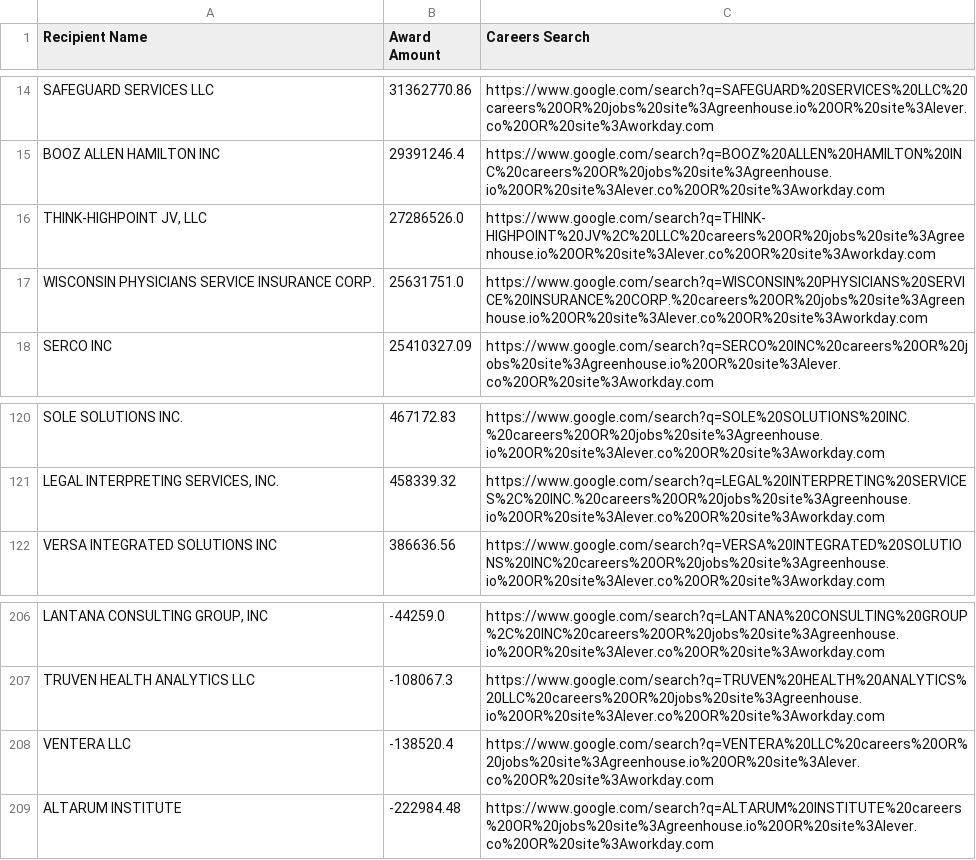
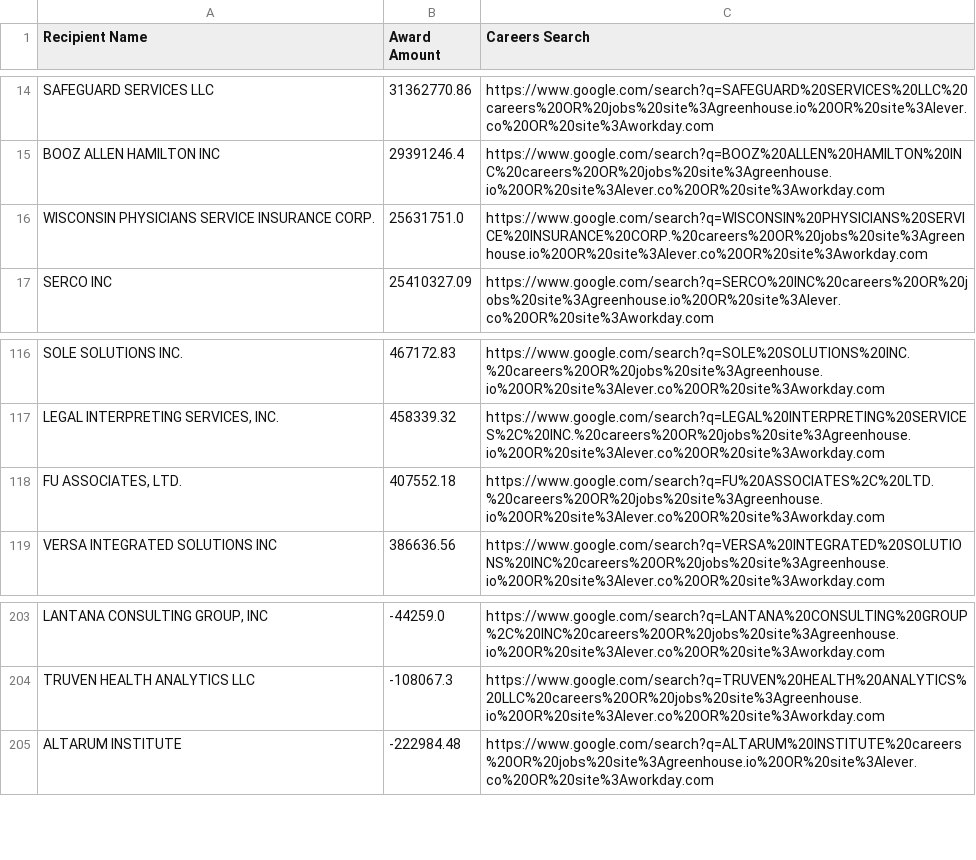
Before and after one commit to feldmangn/nih-awards-tracker, a CSV file: data/cms_top_recipients_last_90d_enriched.csv, drawn as a sheet; only a part is shown, gaps mark what is left out; removed rows and columns are numbered as before the commit, all else as after; the diff covers the shown part only; the diff names each change by its address in the sheet, - before the commit and + after, or states it on an @@ line.

```diff
--- a/data/cms_top_recipients_last_90d_enriched.csv
+++ b/data/cms_top_recipients_last_90d_enriched.csv
-row 16: THINK-HIGHPOINT JV, LLC | 27286526.0 | https://www.google.com/search?q=THINK-HIGHPOINT%20JV%2C%20LLC%20careers%20OR%20jobs%20site%3Agreenhouse.io%20OR%20site%3Alever.co%20OR%20site%3Aworkday.com
+row 118: FU ASSOCIATES, LTD. | 407552.18 | https://www.google.com/search?q=FU%20ASSOCIATES%2C%20LTD.%20careers%20OR%20jobs%20site%3Agreenhouse.io%20OR%20site%3Alever.co%20OR%20site%3Aworkday.com
-row 208: VENTERA LLC | -138520.4 | https://www.google.com/search?q=VENTERA%20LLC%20careers%20OR%20jobs%20site%3Agreenhouse.io%20OR%20site%3Alever.co%20OR%20site%3Aworkday.com
```
Also changed, not shown: 5 added rows, 8 removed rows, 25 moved rows and 3 edited cells elsewhere in this file, data/cms_awards_last_90d.csv, data/dod_awards_last_90d.csv, 22 other files.
